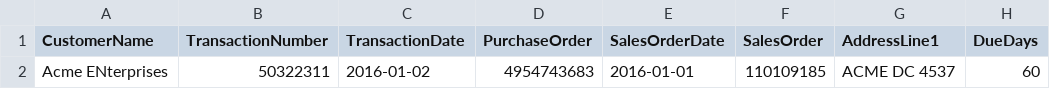
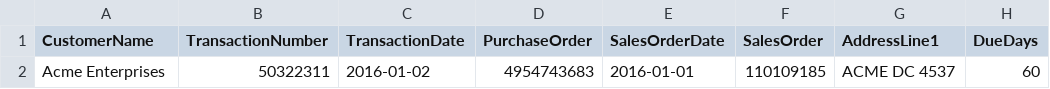
Before and after one commit to AlejandroCruz/csharp-dummy-data, a CSV file: FileReadWrite/Assets/rawData.csv, drawn as a sheet; only a part is shown; the diff names each change by its address in the sheet, - before the commit and + after, or states it on an @@ line.

```diff
--- a/FileReadWrite/Assets/rawData.csv
+++ b/FileReadWrite/Assets/rawData.csv
-A2 (CustomerName): Acme ENterprises
+A2 (CustomerName): Acme Enterprises
```
Also changed, not shown: 4 other files.
